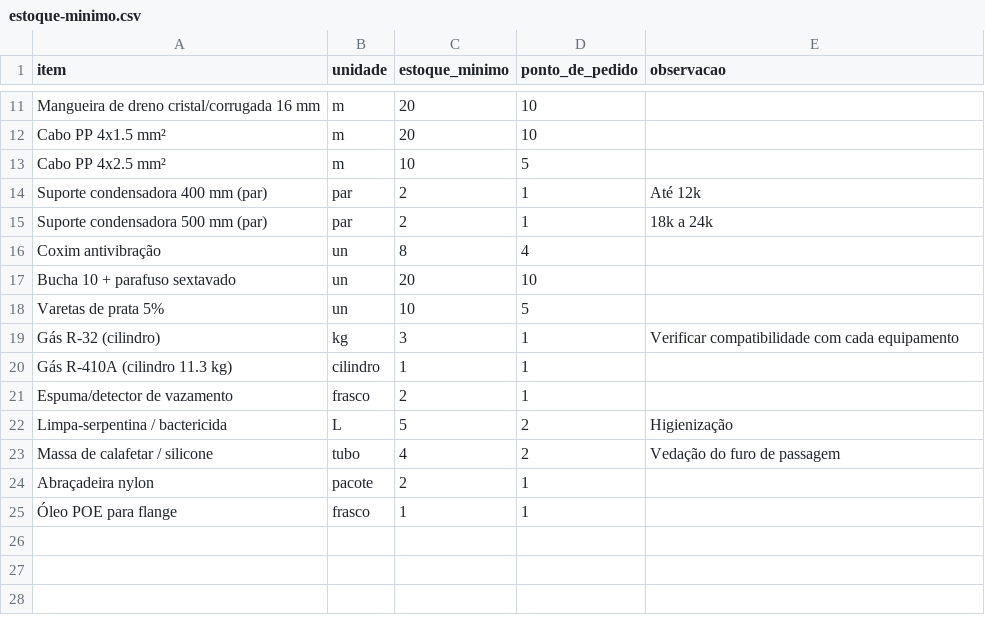
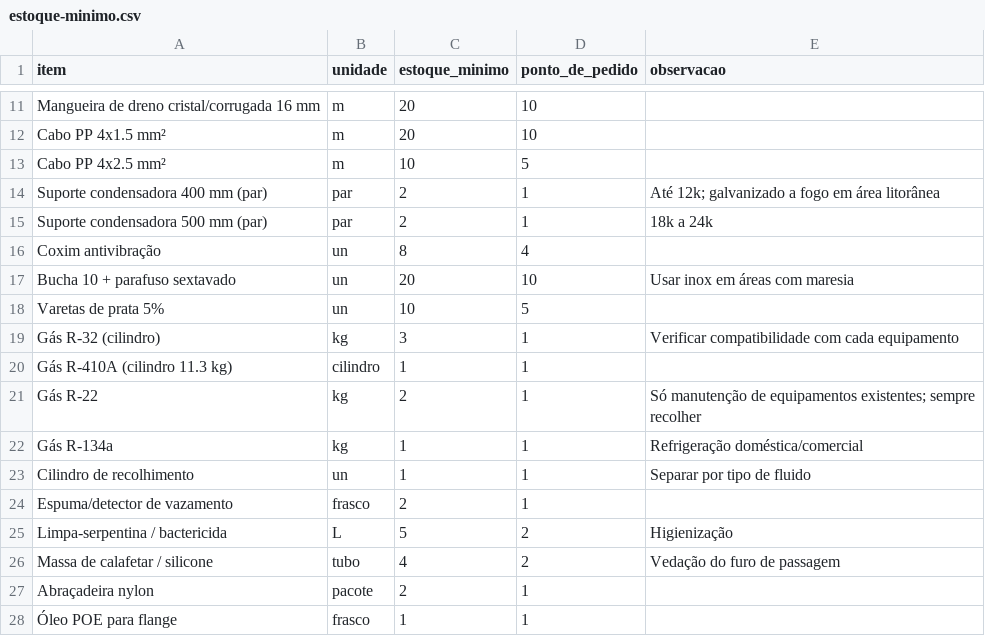
Before and after one commit to pedrosabreu2-dotcom/Pexuseng, a CSV file: operacional/04-materiais/estoque-minimo.csv, drawn as a sheet; only a part is shown, gaps mark what is left out.

```diff
--- a/operacional/04-materiais/estoque-minimo.csv
+++ b/operacional/04-materiais/estoque-minimo.csv
@@ -13,6 +13,6 @@ Cabo PP 4x1.5 mm²,m,20,10,
 Cabo PP 4x2.5 mm²,m,10,5,
-Suporte condensadora 400 mm (par),par,2,1,Até 12k
+Suporte condensadora 400 mm (par),par,2,1,Até 12k; galvanizado a fogo em área litorânea
 Suporte condensadora 500 mm (par),par,2,1,18k a 24k
 Coxim antivibração,un,8,4,
-Bucha 10 + parafuso sextavado,un,20,10,
+Bucha 10 + parafuso sextavado,un,20,10,Usar inox em áreas com maresia
 Varetas de prata 5%,un,10,5,
@@ -20,2 +20,5 @@ Gás R-32 (cilindro),kg,3,1,Verificar compatibilidade com cada equipamento
 Gás R-410A (cilindro 11.3 kg),cilindro,1,1,
+Gás R-22,kg,2,1,Só manutenção de equipamentos existentes; sempre recolher
+Gás R-134a,kg,1,1,Refrigeração doméstica/comercial
+Cilindro de recolhimento,un,1,1,Separar por tipo de fluido
 Espuma/detector de vazamento,frasco,2,1,
```
Also changed, not shown: operacional/03-ferramentas/plano-aquisicao-ferramentas.csv, 1 other file.
